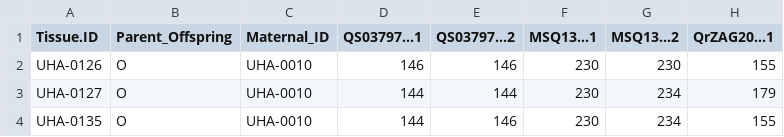
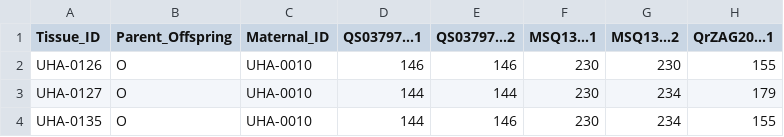
Before and after one commit to HobanLab/USBG_Hybrid_Acorns, a CSV file: Analysis/Parentage_Analysis/Red_Loci/Input_Files/UHA_red_loci_genotype_df.csv, drawn as a sheet; only a part is shown; the diff names each change by its address in the sheet, - before the commit and + after, or states it on an @@ line.

```diff
--- a/Analysis/Parentage_Analysis/Red_Loci/Input_Files/UHA_red_loci_genotype_df.csv
+++ b/Analysis/Parentage_Analysis/Red_Loci/Input_Files/UHA_red_loci_genotype_df.csv
-A1: Tissue.ID
+A1: Tissue_ID
```
Also changed, not shown: Analysis/Parentage_Analysis/All_Loci/Input_Files/UHA_all_loci_genotype_df.csv, 33 other files.
